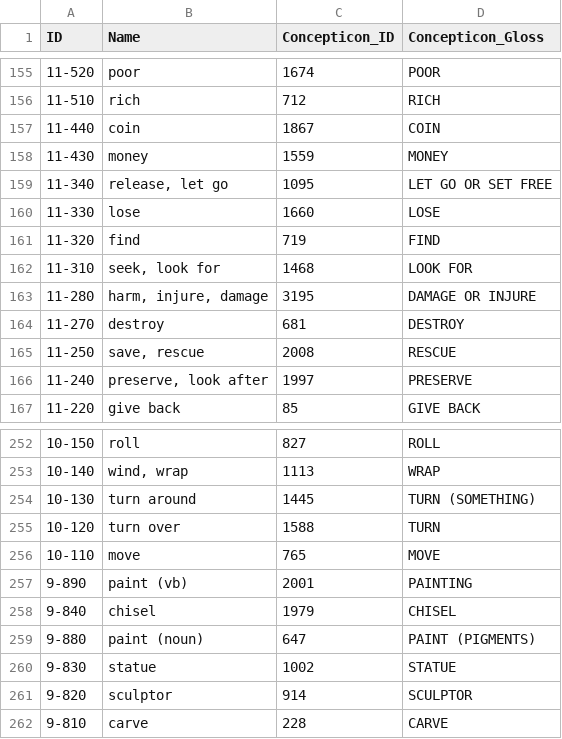
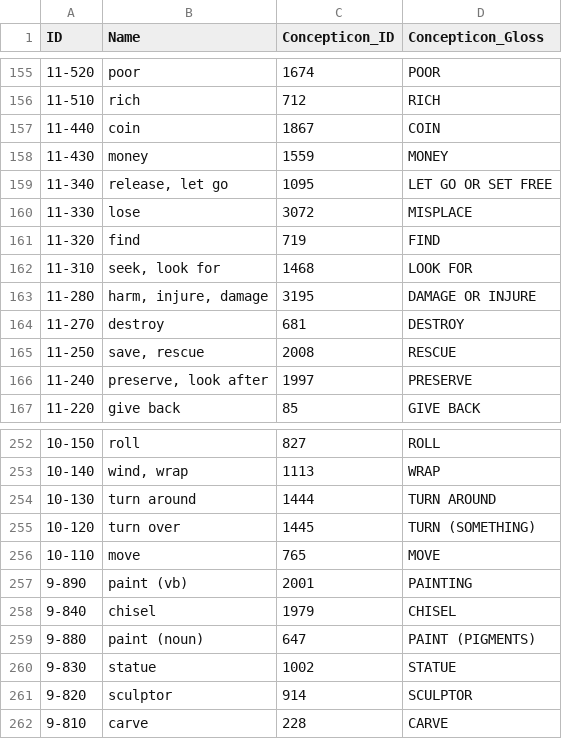
Before and after one commit to intercontinental-dictionary-series/ids, a CSV file: cldf/parameters.csv, drawn as a sheet; only a part is shown, gaps mark what is left out.

```diff
--- a/cldf/parameters.csv
+++ b/cldf/parameters.csv
@@ -159,3 +159,3 @@ ID,Name,Concepticon_ID,Concepticon_Gloss
 11-340,"release, let go",1095,LET GO OR SET FREE
-11-330,lose,1660,LOSE
+11-330,lose,3072,MISPLACE
 11-320,find,719,FIND
@@ -253,4 +253,4 @@ ID,Name,Concepticon_ID,Concepticon_Gloss
 10-140,"wind, wrap",1113,WRAP
-10-130,turn around,1445,TURN (SOMETHING)
-10-120,turn over,1588,TURN
+10-130,turn around,1444,TURN AROUND
+10-120,turn over,1445,TURN (SOMETHING)
 10-110,move,765,MOVE
```
Also changed, not shown: 5 other files.
